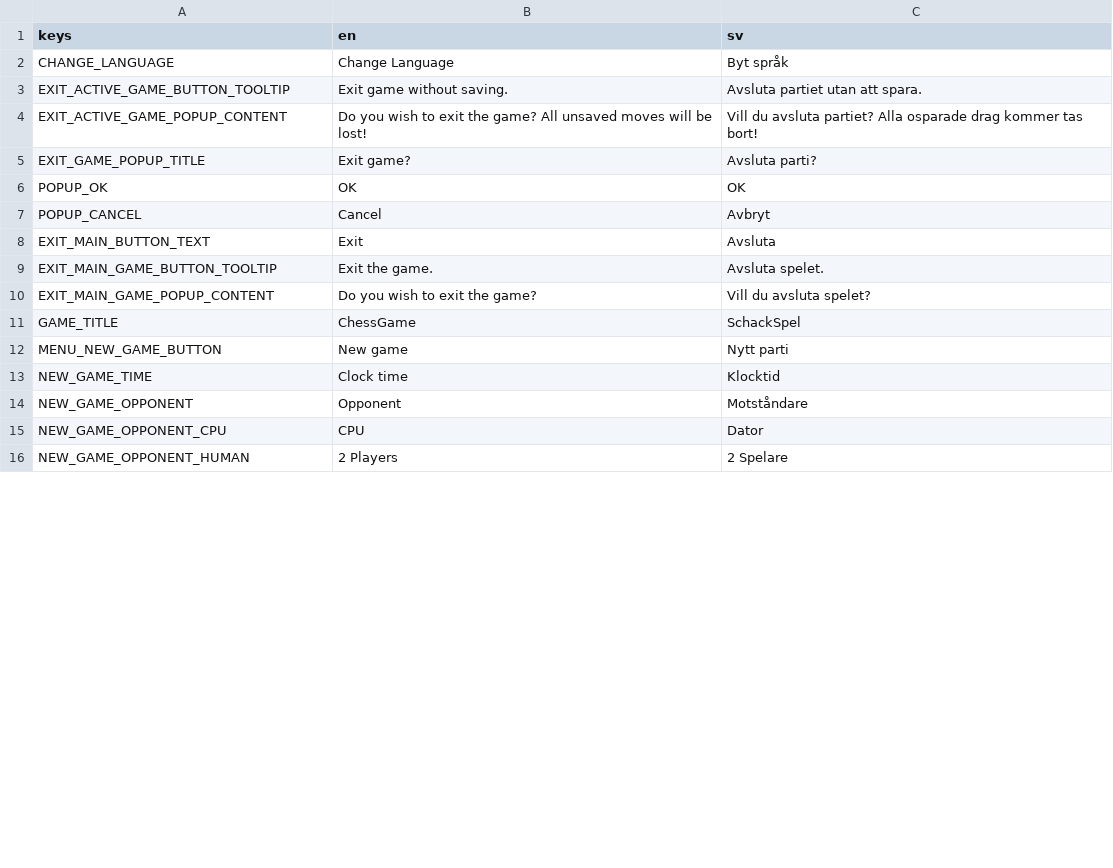
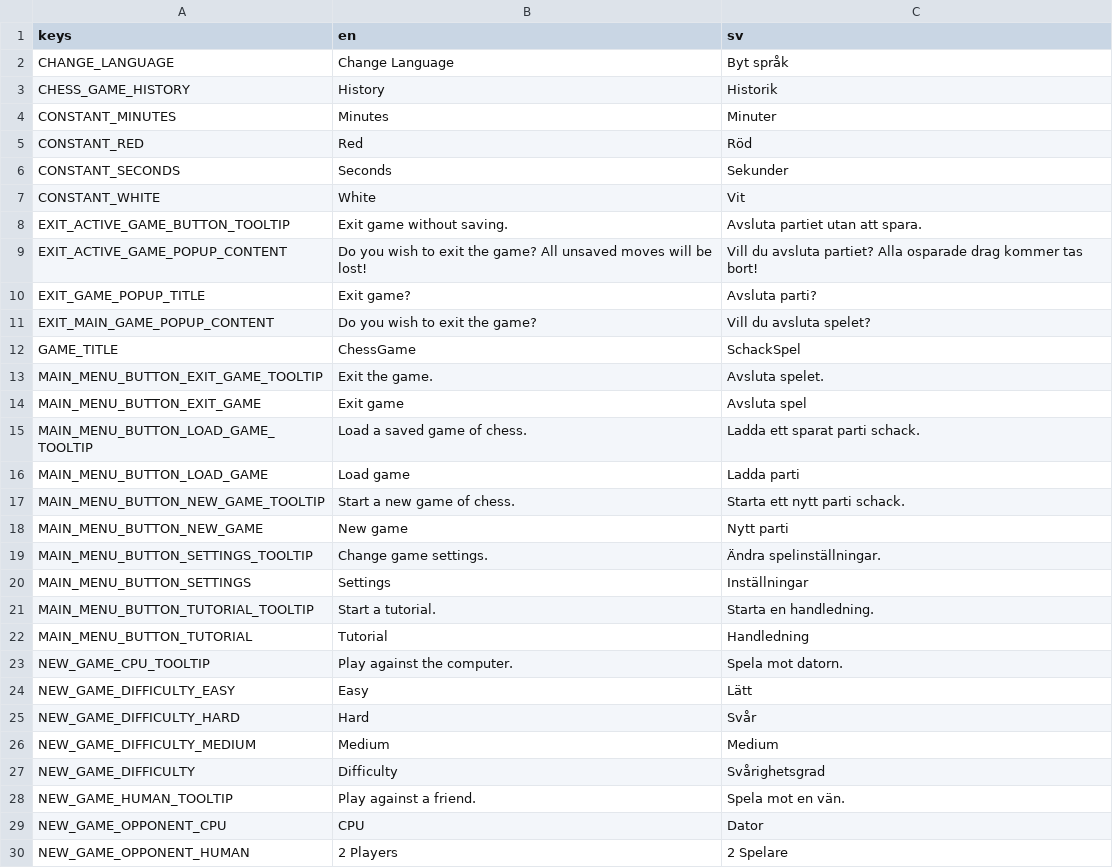
Before and after one commit to albinantti/UIPChess, a CSV file: Project/Resources/translations.csv, drawn as a sheet; only a part is shown; the diff covers the shown part only.

Commit message:
Update translation strings

```diff
--- a/Project/Resources/translations.csv
+++ b/Project/Resources/translations.csv
@@ -2,2 +2,7 @@ keys,en,sv
 CHANGE_LANGUAGE,Change Language,Byt språk
+CHESS_GAME_HISTORY,History,Historik
+CONSTANT_MINUTES,Minutes,Minuter
+CONSTANT_RED,Red,Röd
+CONSTANT_SECONDS,Seconds,Sekunder
+CONSTANT_WHITE,White,Vit
 EXIT_ACTIVE_GAME_BUTTON_TOOLTIP,Exit game without saving.,Avsluta partiet utan att spara.
@@ -5,11 +10,20 @@ EXIT_ACTIVE_GAME_POPUP_CONTENT,Do you wish to exit the game? All unsaved moves w
 EXIT_GAME_POPUP_TITLE,Exit game?,Avsluta parti?
-POPUP_OK,OK,OK
-POPUP_CANCEL,Cancel,Avbryt
-EXIT_MAIN_BUTTON_TEXT,Exit,Avsluta
-EXIT_MAIN_GAME_BUTTON_TOOLTIP,Exit the game.,Avsluta spelet.
 EXIT_MAIN_GAME_POPUP_CONTENT,Do you wish to exit the game?,Vill du avsluta spelet?
 GAME_TITLE,ChessGame,SchackSpel
-MENU_NEW_GAME_BUTTON,New game,Nytt parti
-NEW_GAME_TIME,Clock time,Klocktid
-NEW_GAME_OPPONENT,Opponent,Motståndare
+MAIN_MENU_BUTTON_EXIT_GAME_TOOLTIP,Exit the game.,Avsluta spelet.
+MAIN_MENU_BUTTON_EXIT_GAME,Exit game,Avsluta spel
+MAIN_MENU_BUTTON_LOAD_GAME_TOOLTIP,Load a saved game of chess.,Ladda ett sparat parti schack.
+MAIN_MENU_BUTTON_LOAD_GAME,Load game,Ladda parti
+MAIN_MENU_BUTTON_NEW_GAME_TOOLTIP,Start a new game of chess.,Starta ett nytt parti schack.
+MAIN_MENU_BUTTON_NEW_GAME,New game,Nytt parti
+MAIN_MENU_BUTTON_SETTINGS_TOOLTIP,Change game settings.,Ändra spelinställningar.
+MAIN_MENU_BUTTON_SETTINGS,Settings,Inställningar
+MAIN_MENU_BUTTON_TUTORIAL_TOOLTIP,Start a tutorial.,Starta en handledning.
+MAIN_MENU_BUTTON_TUTORIAL,Tutorial,Handledning
+NEW_GAME_CPU_TOOLTIP,Play against the computer.,Spela mot datorn.
+NEW_GAME_DIFFICULTY_EASY,Easy,Lätt
+NEW_GAME_DIFFICULTY_HARD,Hard,Svår
+NEW_GAME_DIFFICULTY_MEDIUM,Medium,Medium
+NEW_GAME_DIFFICULTY,Difficulty,Svårighetsgrad
+NEW_GAME_HUMAN_TOOLTIP,Play against a friend.,Spela mot en vän.
 NEW_GAME_OPPONENT_CPU,CPU,Dator
```
Also changed, not shown: 2 moved rows elsewhere in this file, 2 other files.
